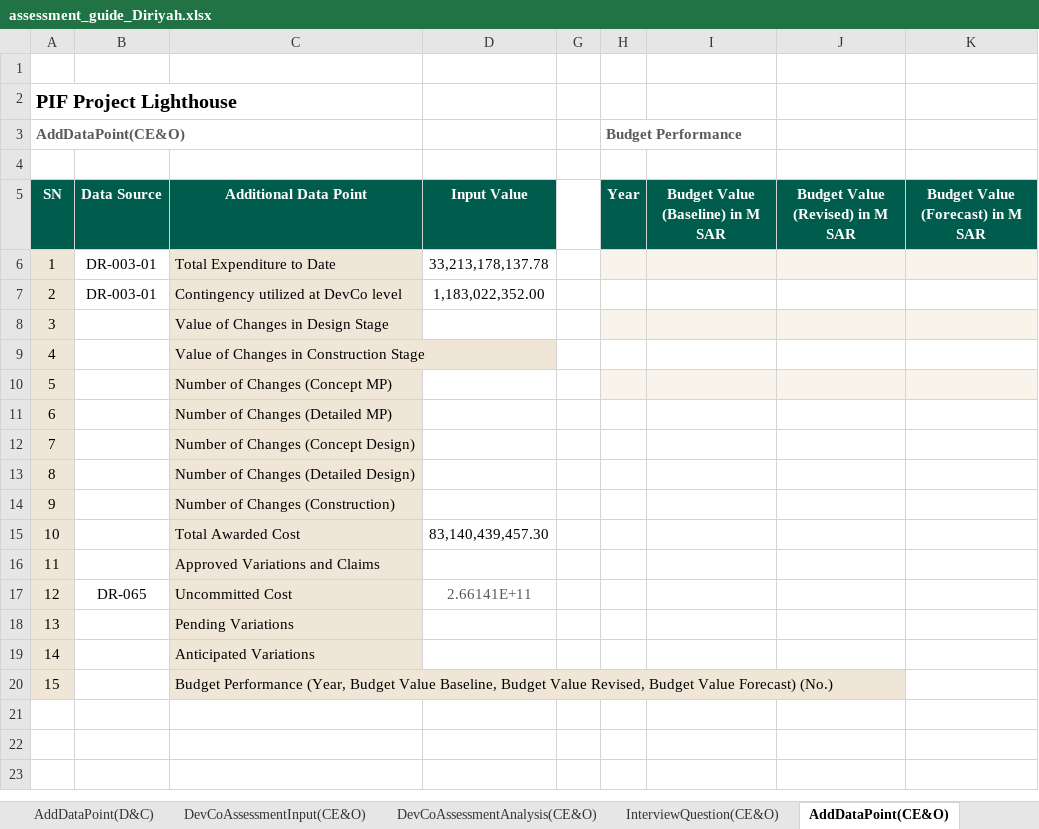
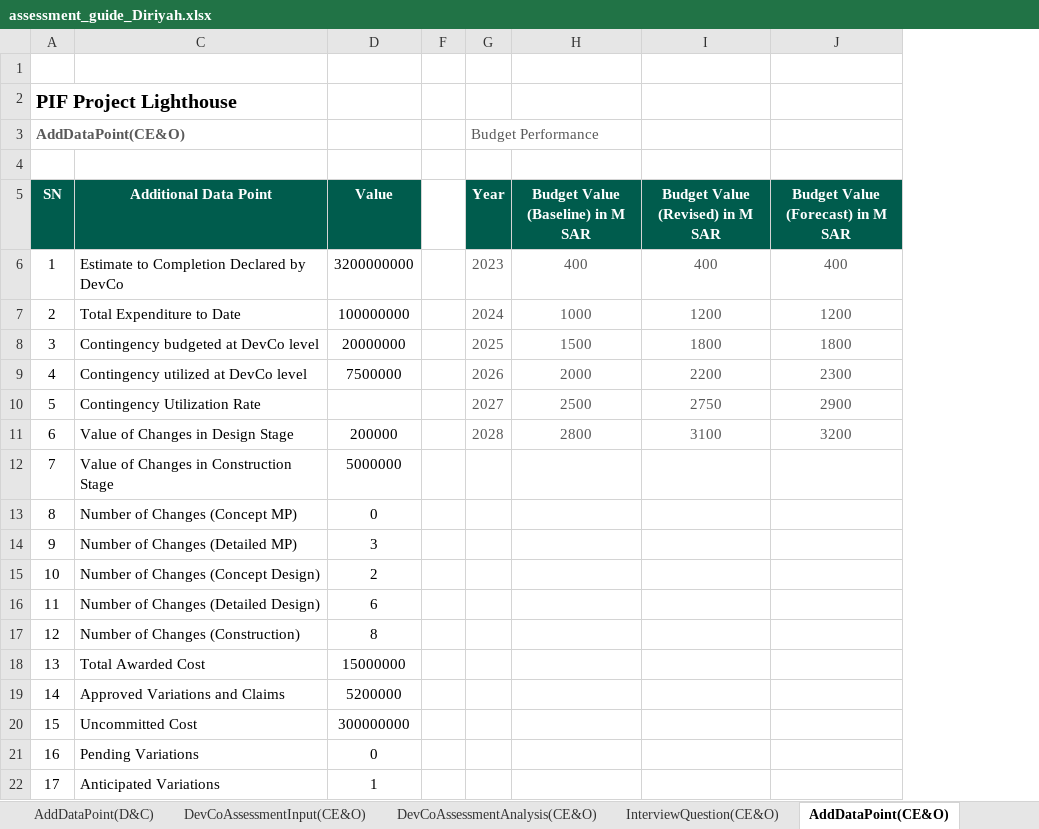
Before and after one commit to jemyap91/lighthouse_dash, an Excel workbook: assessment_guide/assessment_guide_Diriyah.xlsx, sheet AddDataPoint(CE&O), drawn as a sheet; values as stored, in another font and other column widths than the file's, no borders; charts and pictures and conditional formats and table styles not drawn; removed rows and columns are numbered as before the commit, all else as after; the diff names each change by its address in the sheet, - before the commit and + after, or states it on an @@ line.

```diff
--- a/assessment_guide/assessment_guide_Diriyah.xlsx (sheet AddDataPoint(CE&O))
+++ b/assessment_guide/assessment_guide_Diriyah.xlsx (sheet AddDataPoint(CE&O))
@@ column B (Data Source) hidden, rows 6-17: DR-003-01 | DR-003-01 |  |  |  |  |  |  |  |  |  | DR-065 @@
-column D (Input Value), rows 6-17: 33,213,178,137.78 | 1,183,022,352.00 |  |  |  |  |  |  |  | 83,140,439,457.30 |  | 2.66141E+11
+column D (Value), row 7: 100000000; row 9: 7500000; rows 11-22: 200000 | 5000000 | 0 | 3 | 2 | 6 | 8 | 15000000 | 5200000 | 300000000 | 0 | 1
-column I (Budget Value (Baseline) in M SAR), empty
-column J (Budget Value (Revised) in M SAR), empty
-column K (Budget Value (Forecast) in M SAR), empty
+column H (Budget Value (Baseline) in M SAR), row 7: 1000; row 9: 2000; row 11: 2800
+column I (Budget Value (Revised) in M SAR), row 7: 1200; row 9: 2200; row 11: 3100
+column J (Budget Value (Forecast) in M SAR), row 7: 1200; row 9: 2300; row 11: 3200
-G3 bold: on
+G3 bold: off
+row 6: 1 | Estimate to Completion Declared by DevCo | 3200000000 |  | 2023 | 400 | 400 | 400
@@ column A (SN) renumbered between rows 7 and 22 @@
-A7 fill: #F0E6D7
+A7 fill: none
-C7 fill: #F0E6D7
+C7 fill: none
-G7 (Year): (empty)
+G7 (Year): 2024
-G7 fill: #F8F3EB
+G7 fill: none
+row 8: 3 | Contingency budgeted at DevCo level | 20000000 |  | 2025 | 1500 | 1800 | 1800
-A9 fill: #F0E6D7
+A9 fill: none
-C9 fill: #F0E6D7
+C9 fill: none
-G9 (Year): (empty)
+G9 (Year): 2026
+row 10: 5 | Contingency Utilization Rate |  |  | 2027 | 2500 | 2750 | 2900
-A11:A22 fill: #F0E6D7
+A11:A22 fill: none
-C11:C22 fill: #F0E6D7
+C11:C22 fill: none
-G11 (Year): (empty)
+G11 (Year): 2028
-G11 fill: #F8F3EB
+G11 fill: none
-G13 fill: #F8F3EB
+G13 fill: none
-row 20: 15 |  | Budget Performance (Year, Budget Value Baseline, Budget Value Revised, Budget Value Forecast) (No.)
```
Also changed, not shown: sheet Setting, sheet DevCoAssessmentInput(D&C), sheet DevCoAssessmentAnalysis(D&C), sheet Log, sheet AddDataPoint(D&C), sheet DevCoAssessmentInput(I&T), 21 more sheets, formulas that keep their value, hidden cells, charts or pictures, assessment_guide/assessment_guide_Qiddiya.xlsx, master_sheet.xlsx, 2 other files.
